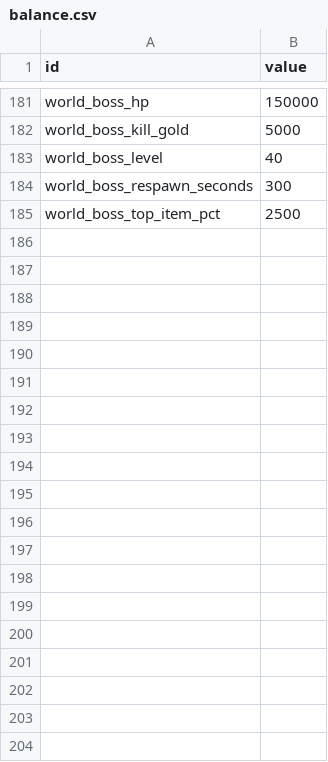
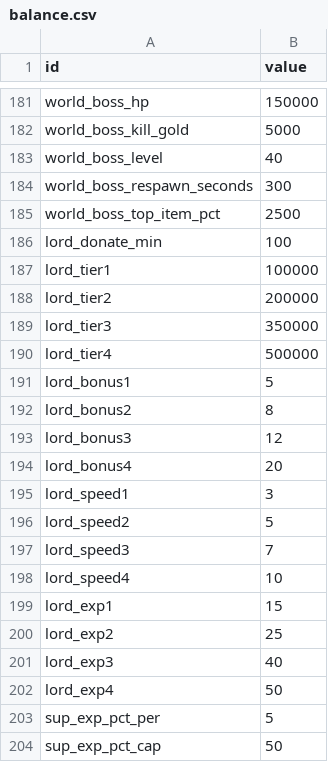
Before and after one commit to joyspinch/zan-lang, a CSV file: templates/game/legend/data/balance.csv, drawn as a sheet; only a part is shown, gaps mark what is left out.

Commit message:
legend: Batch F 成就/爵位/邮箱/至尊四页接通 server-legend——服务端新增 ach(8档等级成就领取)/lord(捐元宝贡献榜12名+四档爵位加成)/mail(开区礼包邮件:提取/删除/清空/一键领取)/sup(八格殿堂登记榜首+经验加成)四 op 与 HTTP API action；爵位榜读己之写(捐献同请求入榜)、LordBonus 档位映射修正(伯爵5%/亲王20%)；规则表新增 19 键(lord_tier1..4/lord_bonus/speed/exp1..4/lord_donate_min/sup_exp_pct_per/cap)双侧同步；客户端 Net.zan 四管道+四页 online 分支(选区/选中/领取钮/捐献/登记/提取全接服务端,空殿堂虚位以待)；e2e 111/111 全绿,实机截图五张证数据与动作(领成就 gold+10万/提取附件/捐献升级亲王)落库

```diff
--- a/templates/game/legend/data/balance.csv
+++ b/templates/game/legend/data/balance.csv
@@ -185 +185,20 @@ world_boss_respawn_seconds,300
 world_boss_top_item_pct,2500
+lord_donate_min,100
+lord_tier1,100000
+lord_tier2,200000
+lord_tier3,350000
+lord_tier4,500000
+lord_bonus1,5
+lord_bonus2,8
+lord_bonus3,12
+lord_bonus4,20
+lord_speed1,3
+lord_speed2,5
+lord_speed3,7
+lord_speed4,10
+lord_exp1,15
+lord_exp2,25
+lord_exp3,40
+lord_exp4,50
+sup_exp_pct_per,5
+sup_exp_pct_cap,50
```
Also changed, not shown: templates/server/server-legend/data/rules/balance.csv, 14 other files.
